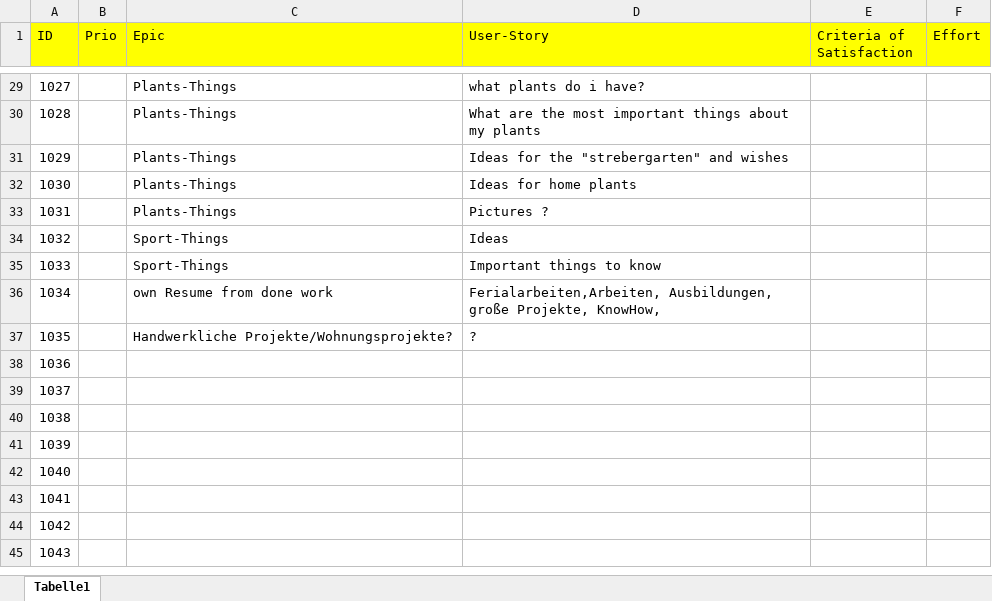
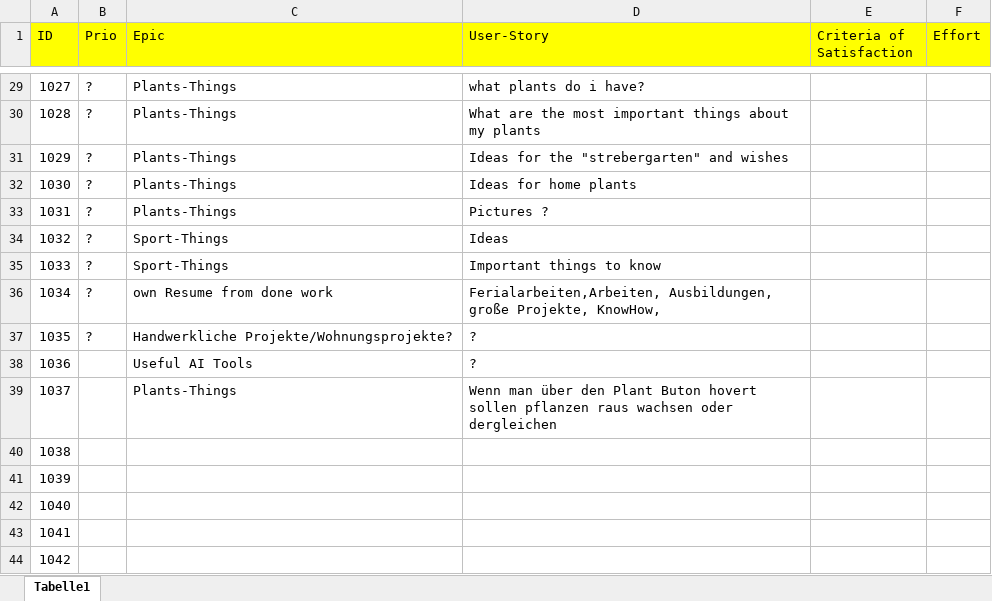
Before and after one commit to EllingerHTL/First_Website, an Excel workbook: ScrumPlaning.xlsx, sheet Tabelle1, drawn as a sheet; only a part is shown, gaps mark what is left out; the shorter side is filled out with more unchanged rows; values as stored, in another font and other column widths than the file's, no borders; the diff covers the shown part only; the diff names each change by its address in the sheet, - before the commit and + after, or states it on an @@ line.

```diff
--- a/ScrumPlaning.xlsx (sheet Tabelle1)
+++ b/ScrumPlaning.xlsx (sheet Tabelle1)
-B29:B37 (Prio): (empty)
+B29:B37 (Prio): ?
-C38 (Epic): (empty)
+C38 (Epic): Useful AI Tools
-D38 (User-Story): (empty)
+D38 (User-Story): ?
-C39 (Epic): (empty)
+C39 (Epic): Plants-Things
-D39 (User-Story): (empty)
+D39 (User-Story): Wenn man über den Plant Buton hovert sollen pflanzen raus wachsen oder dergleichen
```
Also changed, not shown: 37 edited cells elsewhere in this sheet.
